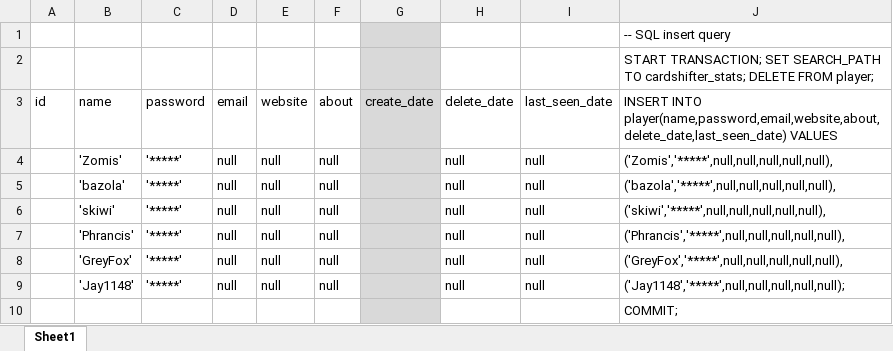
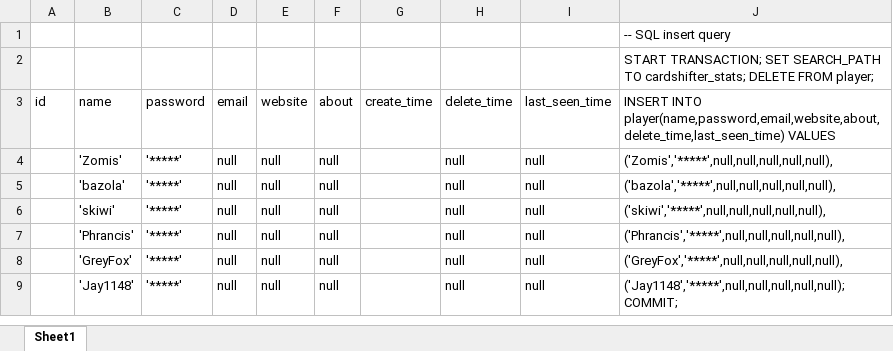
Before and after one commit to MGS1GreyFox/Cardshifter, an Excel workbook: cardshifter-database/cardshifter-0.4-player-list.xlsx, sheet Sheet1, drawn as a sheet; values as stored, in another font and other column widths than the file's, no borders; the diff names each change by its address in the sheet, - before the commit and + after, or states it on an @@ line.

```diff
--- a/cardshifter-database/cardshifter-0.4-player-list.xlsx (sheet Sheet1)
+++ b/cardshifter-database/cardshifter-0.4-player-list.xlsx (sheet Sheet1)
-G1:G9 fill: #D9D9D9
+G1:G9 fill: none
-G3: create_date
+G3: create_time
-H3: delete_date
+H3: delete_time
-I3: last_seen_date
+I3: last_seen_time
-J3: INSERT INTO player(name,password,email,website,about,delete_date,last_seen_date) VALUES
+J3: INSERT INTO player(name,password,email,website,about,delete_time,last_seen_time) VALUES
-J9: ('Jay1148','*****',null,null,null,null,null);
+J9: ('Jay1148','*****',null,null,null,null,null); COMMIT;
-row 10:  |  |  |  |  |  |  |  |  | COMMIT;
```
Also changed, not shown: cardshifter-database/TCG card list 10-28-14.xlsx, 3 other files.
